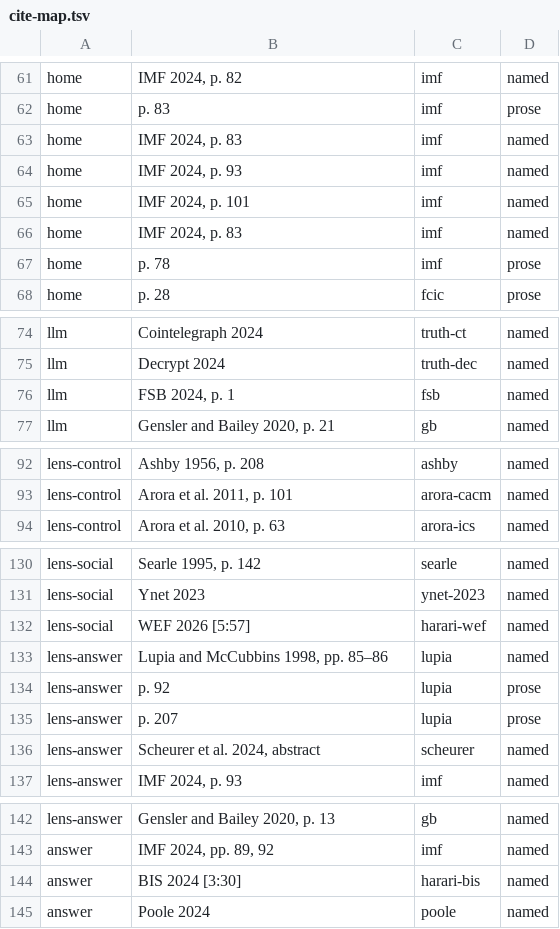
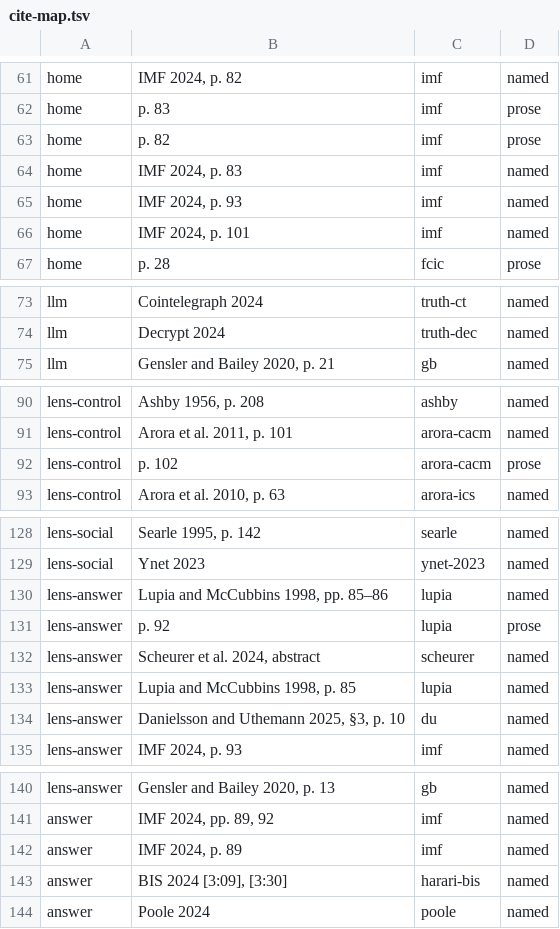
Before and after one commit to CSS-Laboratory/AI4Read, a TSV file: posts/2026-10-ai-finance/review/cite-map.tsv, drawn as a sheet; only a part is shown, gaps mark what is left out; the diff covers the shown part only.

```diff
--- a/posts/2026-10-ai-finance/review/cite-map.tsv
+++ b/posts/2026-10-ai-finance/review/cite-map.tsv
@@ -62,2 +62,3 @@ home	IMF 2024, p. 82	imf	named
 home	p. 83	imf	prose
+home	p. 82	imf	prose
 home	IMF 2024, p. 83	imf	named
@@ -65,4 +66,2 @@ home	IMF 2024, p. 93	imf	named
 home	IMF 2024, p. 101	imf	named
-home	IMF 2024, p. 83	imf	named
-home	p. 78	imf	prose
 home	p. 28	fcic	prose
@@ -75,3 +74,2 @@ llm	Cointelegraph 2024	truth-ct	named
 llm	Decrypt 2024	truth-dec	named
-llm	FSB 2024, p. 1	fsb	named
 llm	Gensler and Bailey 2020, p. 21	gb	named
@@ -93,2 +91,3 @@ lens-control	Ashby 1956, p. 208	ashby	named
 lens-control	Arora et al. 2011, p. 101	arora-cacm	named
+lens-control	p. 102	arora-cacm	prose
 lens-control	Arora et al. 2010, p. 63	arora-ics	named
@@ -131,7 +129,7 @@ lens-social	Searle 1995, p. 142	searle	named
 lens-social	Ynet 2023	ynet-2023	named
-lens-social	WEF 2026 [5:57]	harari-wef	named
 lens-answer	Lupia and McCubbins 1998, pp. 85–86	lupia	named
 lens-answer	p. 92	lupia	prose
-lens-answer	p. 207	lupia	prose
 lens-answer	Scheurer et al. 2024, abstract	scheurer	named
+lens-answer	Lupia and McCubbins 1998, p. 85	lupia	named
+lens-answer	Danielsson and Uthemann 2025, §3, p. 10	du	named
 lens-answer	IMF 2024, p. 93	imf	named
@@ -143,3 +141,4 @@ lens-answer	Gensler and Bailey 2020, p. 13	gb	named
 answer	IMF 2024, pp. 89, 92	imf	named
-answer	BIS 2024 [3:30]	harari-bis	named
+answer	IMF 2024, p. 89	imf	named
+answer	BIS 2024 [3:09], [3:30]	harari-bis	named
 answer	Poole 2024	poole	named
```
Also changed, not shown: 1 removed row and 2 edited cells elsewhere in this file, 18 other files.
